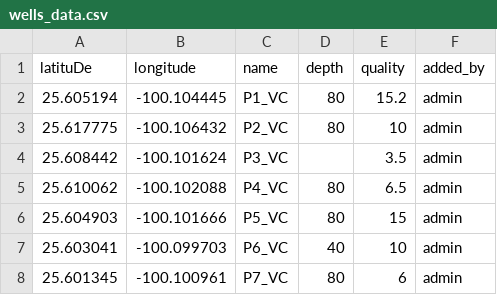
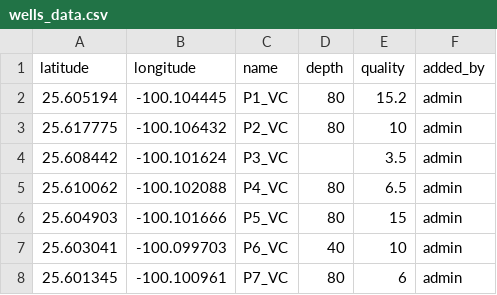
Before and after one commit to LaloEVG1/test3, a CSV file: wells_data.csv, drawn as a sheet.

Commit message:
Update wells_data.csv

```diff
--- a/wells_data.csv
+++ b/wells_data.csv
@@ -1,2 +1,2 @@
-latituDe,longitude,name,depth,quality,added_by
+latitude,longitude,name,depth,quality,added_by
 25.605194,-100.104445,P1_VC,80,15.2,admin
```
